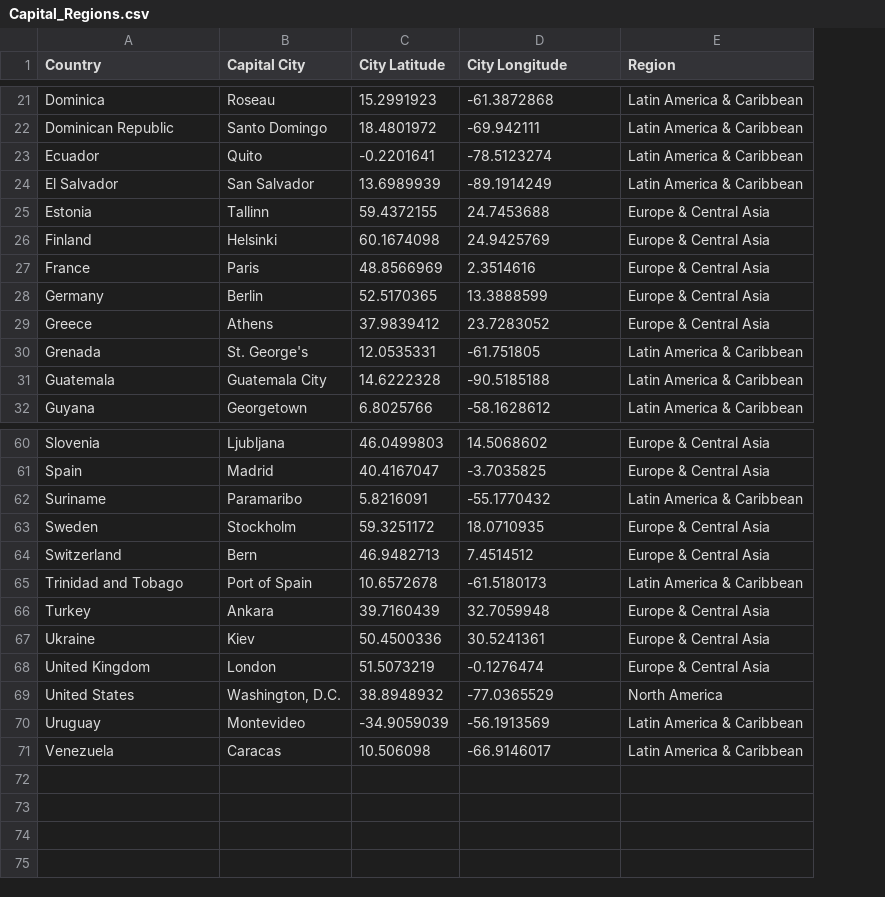
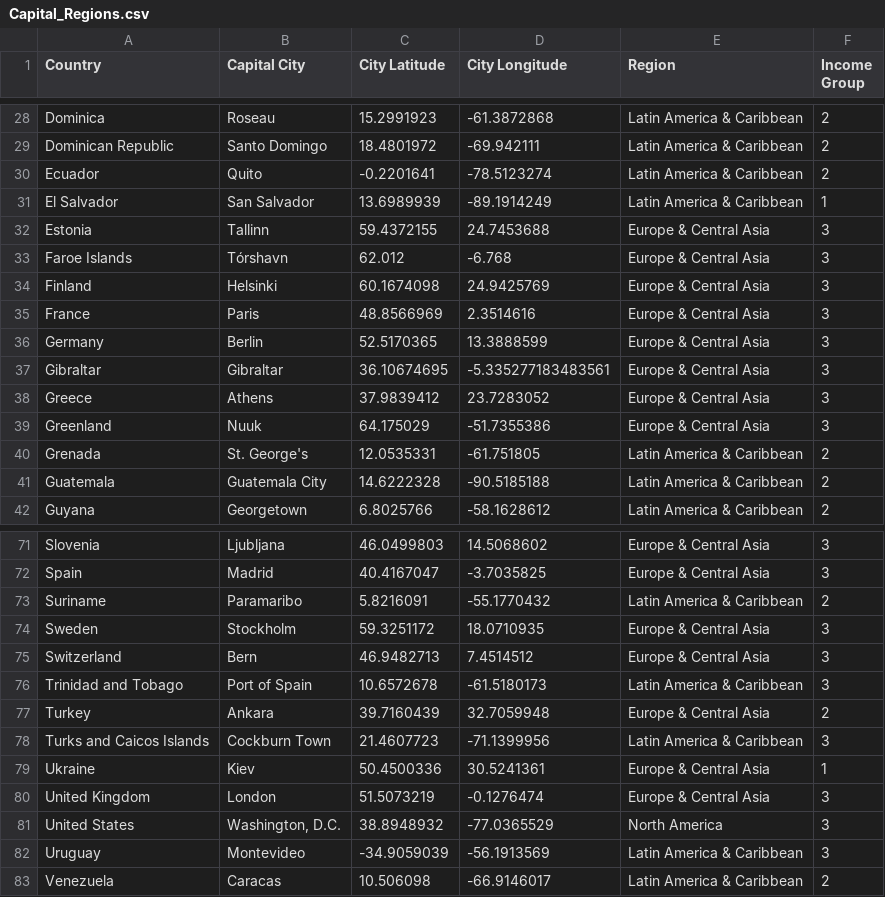
Before and after one commit to Guy-DM/Data-analysis-analytics, a CSV file: Data/1.4.Foursquare_Capital_Cities/Capital_Regions.csv, drawn as a sheet; only a part is shown, gaps mark what is left out; the diff covers the shown part only; the diff names each change by its address in the sheet, - before the commit and + after, or states it on an @@ line.

```diff
--- a/Data/1.4.Foursquare_Capital_Cities/Capital_Regions.csv
+++ b/Data/1.4.Foursquare_Capital_Cities/Capital_Regions.csv
+column F (Income Group), rows 28-32: 2 | 2 | 2 | 1 | 3; rows 34-36: all 3; row 38: 3; rows 40-42: all 2; rows 71-77: 3 | 3 | 2 | 3 | 3 | 3 | 2; rows 79-83: 1 | 3 | 3 | 3 | 2
+row 33: Faroe Islands | Tórshavn | 62.012 | -6.768 | Europe & Central Asia | 3
+row 37: Gibraltar | Gibraltar | 36.10674695 | -5.335277183483561 | Europe & Central Asia | 3
+row 39: Greenland | Nuuk | 64.175029 | -51.7355386 | Europe & Central Asia | 3
+row 78: Turks and Caicos Islands | Cockburn Town | 21.4607723 | -71.1399956 | Latin America & Caribbean | 3
```
Also changed, not shown: 8 added rows elsewhere in this file, Data/1.3.Get_Coordinates/Capital_Coordinates.csv, Data/1.3.Get_Coordinates/Capital_Regions.csv, 2 other files.
